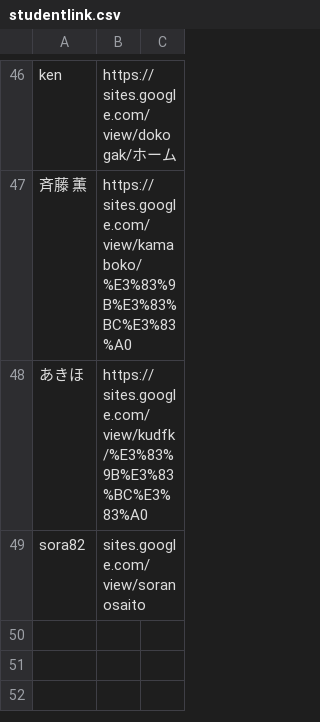
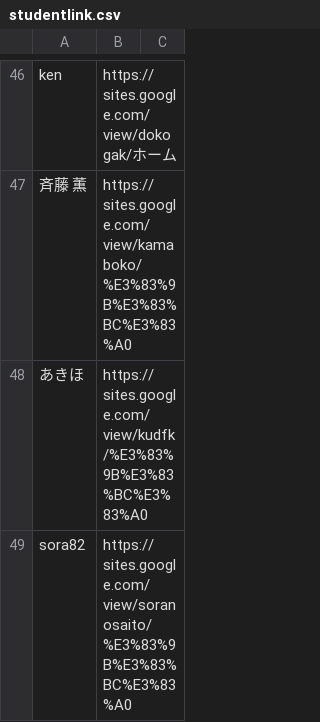
Before and after one commit to kuxbp/xbp, a CSV file: xbp2021/digital_fabrication/link/studentlink.csv, drawn as a sheet; only a part is shown, gaps mark what is left out.

Commit message:
digifablink

```diff
--- a/xbp2021/digital_fabrication/link/studentlink.csv
+++ b/xbp2021/digital_fabrication/link/studentlink.csv
@@ -48,2 +48,2 @@ ken,https://sites.google.com/view/dokogak/ホーム,
 あきほ,https://sites.google.com/view/kudfk/%E3%83%9B%E3%83%BC%E3%83%A0,
-sora82,sites.google.com/view/soranosaito,
+sora82,https://sites.google.com/view/soranosaito/%E3%83%9B%E3%83%BC%E3%83%A0,
```
